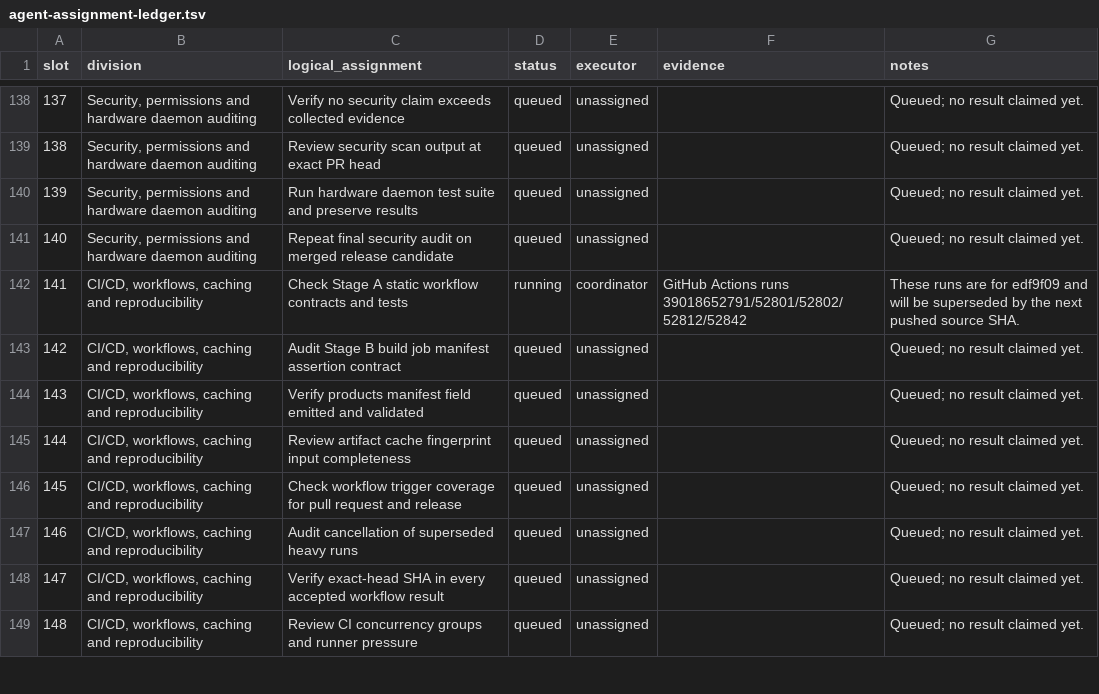
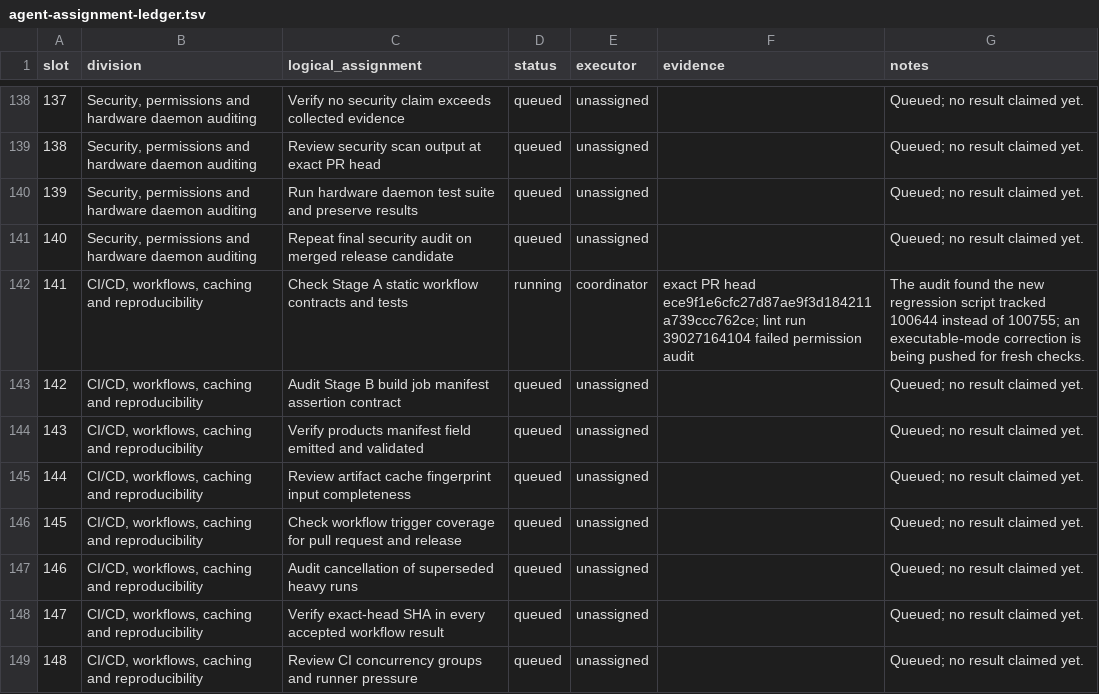
Before and after one commit to shreeharsh-patil/ShreeOS, a TSV file: release/evidence/agent-assignment-ledger.tsv, drawn as a sheet; only a part is shown, gaps mark what is left out.

Commit message:
fix: mark package evidence regression test executable

```diff
--- a/release/evidence/agent-assignment-ledger.tsv
+++ b/release/evidence/agent-assignment-ledger.tsv
@@ -141,3 +141,3 @@ slot	division	logical_assignment	status	executor	evidence	notes
 140	Security, permissions and hardware daemon auditing	Repeat final security audit on merged release candidate	queued	unassigned		Queued; no result claimed yet.
-141	CI/CD, workflows, caching and reproducibility	Check Stage A static workflow contracts and tests	running	coordinator	GitHub Actions runs 39018652791/52801/52802/52812/52842	These runs are for edf9f09 and will be superseded by the next pushed source SHA.
+141	CI/CD, workflows, caching and reproducibility	Check Stage A static workflow contracts and tests	running	coordinator	exact PR head ece9f1e6cfc27d87ae9f3d184211a739ccc762ce; lint run 39027164104 failed permission audit	The audit found the new regression script tracked 100644 instead of 100755; an executable-mode correction is being pushed for fresh checks.
 142	CI/CD, workflows, caching and reproducibility	Audit Stage B build job manifest assertion contract	queued	unassigned		Queued; no result claimed yet.
```
